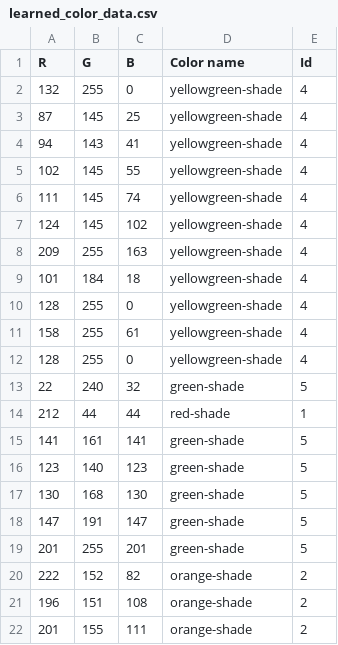
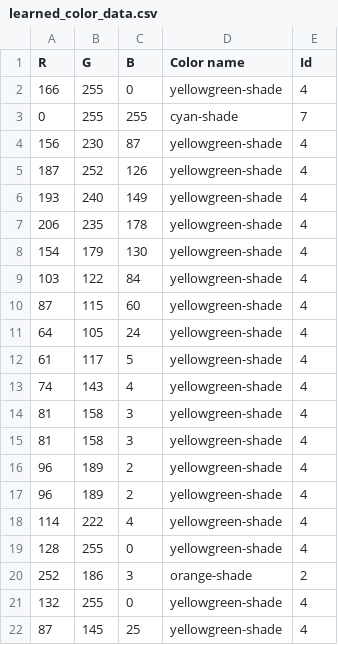
Before and after one commit to callmemark/AI-s, a CSV file: Color_Ai/Learner_Color_Ai/learned_color_data.csv, drawn as a sheet; only a part is shown; the shorter side is filled out with more unchanged rows; the diff names each change by its address in the sheet, - before the commit and + after, or states it on an @@ line.

Commit message:
color recognition
# Recognize color of image
# fix more bugs
# added more library dependencies

```diff
--- a/Color_Ai/Learner_Color_Ai/learned_color_data.csv
+++ b/Color_Ai/Learner_Color_Ai/learned_color_data.csv
+row 2: 166 | 255 | 0 | yellowgreen-shade | 4
+row 3: 0 | 255 | 255 | cyan-shade | 7
+row 4: 156 | 230 | 87 | yellowgreen-shade | 4
+row 5: 187 | 252 | 126 | yellowgreen-shade | 4
+row 6: 193 | 240 | 149 | yellowgreen-shade | 4
+row 7: 206 | 235 | 178 | yellowgreen-shade | 4
+row 8: 154 | 179 | 130 | yellowgreen-shade | 4
+row 9: 103 | 122 | 84 | yellowgreen-shade | 4
+row 10: 87 | 115 | 60 | yellowgreen-shade | 4
+row 11: 64 | 105 | 24 | yellowgreen-shade | 4
+row 12: 61 | 117 | 5 | yellowgreen-shade | 4
+row 13: 74 | 143 | 4 | yellowgreen-shade | 4
+row 14: 81 | 158 | 3 | yellowgreen-shade | 4
+row 15: 81 | 158 | 3 | yellowgreen-shade | 4
+row 16: 96 | 189 | 2 | yellowgreen-shade | 4
+row 17: 96 | 189 | 2 | yellowgreen-shade | 4
+row 18: 114 | 222 | 4 | yellowgreen-shade | 4
+row 19: 128 | 255 | 0 | yellowgreen-shade | 4
+row 20: 252 | 186 | 3 | orange-shade | 2
```
Also changed, not shown: 6 other files.
